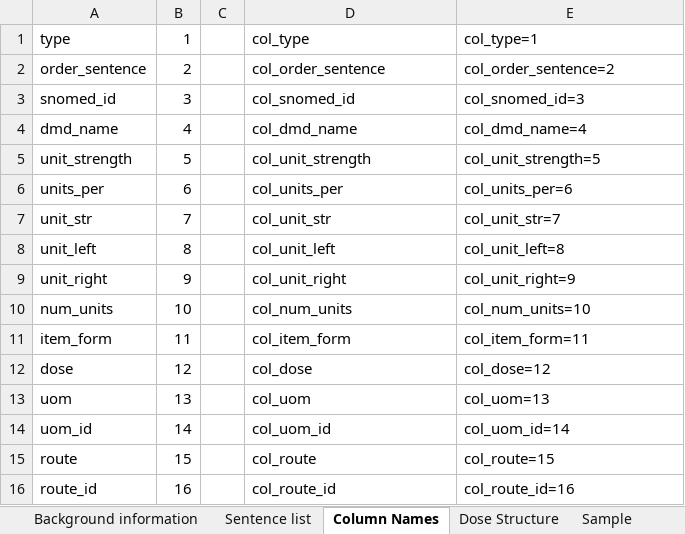
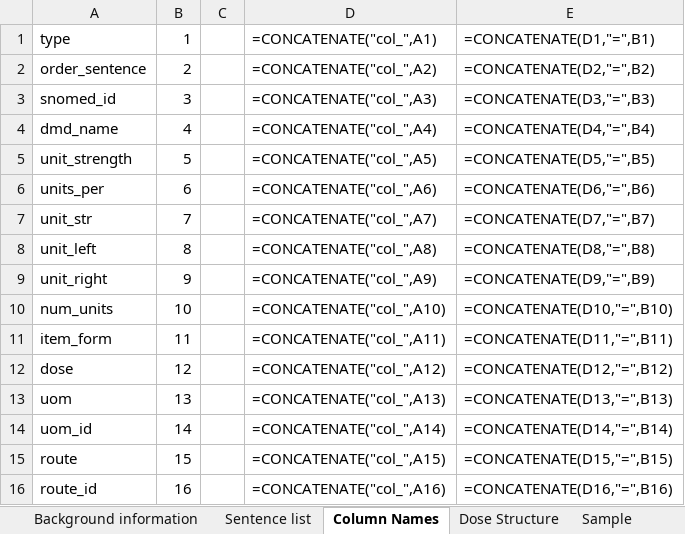
Before and after one commit to ewandavis/FHIR_SampleDoses, an Excel workbook: OrderSentences.xlsx, sheet Column Names, drawn as a sheet; only a part is shown; values as stored, in another font and other column widths than the file's, no borders; formulas without a stored value are shown as written; the diff covers the shown part only; the diff names each change by its address in the sheet, - before the commit and + after, or states it on an @@ line.

```diff
--- a/OrderSentences.xlsx (sheet Column Names)
+++ b/OrderSentences.xlsx (sheet Column Names)
-D1: col_type
+D1: =CONCATENATE("col_",A1)
-E1: col_type=1
+E1: =CONCATENATE(D1,"=",B1)
-D2: col_order_sentence
+D2: =CONCATENATE("col_",A2)
-E2: col_order_sentence=2
+E2: =CONCATENATE(D2,"=",B2)
-D3: col_snomed_id
+D3: =CONCATENATE("col_",A3)
-E3: col_snomed_id=3
+E3: =CONCATENATE(D3,"=",B3)
-D4: col_dmd_name
+D4: =CONCATENATE("col_",A4)
-E4: col_dmd_name=4
+E4: =CONCATENATE(D4,"=",B4)
-D5: col_unit_strength
+D5: =CONCATENATE("col_",A5)
-E5: col_unit_strength=5
+E5: =CONCATENATE(D5,"=",B5)
-D6: col_units_per
+D6: =CONCATENATE("col_",A6)
-E6: col_units_per=6
+E6: =CONCATENATE(D6,"=",B6)
-D7: col_unit_str
+D7: =CONCATENATE("col_",A7)
-E7: col_unit_str=7
+E7: =CONCATENATE(D7,"=",B7)
-D8: col_unit_left
+D8: =CONCATENATE("col_",A8)
-E8: col_unit_left=8
+E8: =CONCATENATE(D8,"=",B8)
-D9: col_unit_right
+D9: =CONCATENATE("col_",A9)
-E9: col_unit_right=9
+E9: =CONCATENATE(D9,"=",B9)
-D10: col_num_units
+D10: =CONCATENATE("col_",A10)
-E10: col_num_units=10
+E10: =CONCATENATE(D10,"=",B10)
-D11: col_item_form
+D11: =CONCATENATE("col_",A11)
-E11: col_item_form=11
+E11: =CONCATENATE(D11,"=",B11)
-D12: col_dose
+D12: =CONCATENATE("col_",A12)
-E12: col_dose=12
+E12: =CONCATENATE(D12,"=",B12)
-D13: col_uom
+D13: =CONCATENATE("col_",A13)
-E13: col_uom=13
+E13: =CONCATENATE(D13,"=",B13)
-D14: col_uom_id
+D14: =CONCATENATE("col_",A14)
-E14: col_uom_id=14
+E14: =CONCATENATE(D14,"=",B14)
-D15: col_route
+D15: =CONCATENATE("col_",A15)
-E15: col_route=15
+E15: =CONCATENATE(D15,"=",B15)
-D16: col_route_id
+D16: =CONCATENATE("col_",A16)
-E16: col_route_id=16
+E16: =CONCATENATE(D16,"=",B16)
```
Also changed, not shown: 24 edited cells elsewhere in this sheet, sheet Sentence list, sheet Dose Structure, sheet Background information, charts or pictures, 1 other file.
